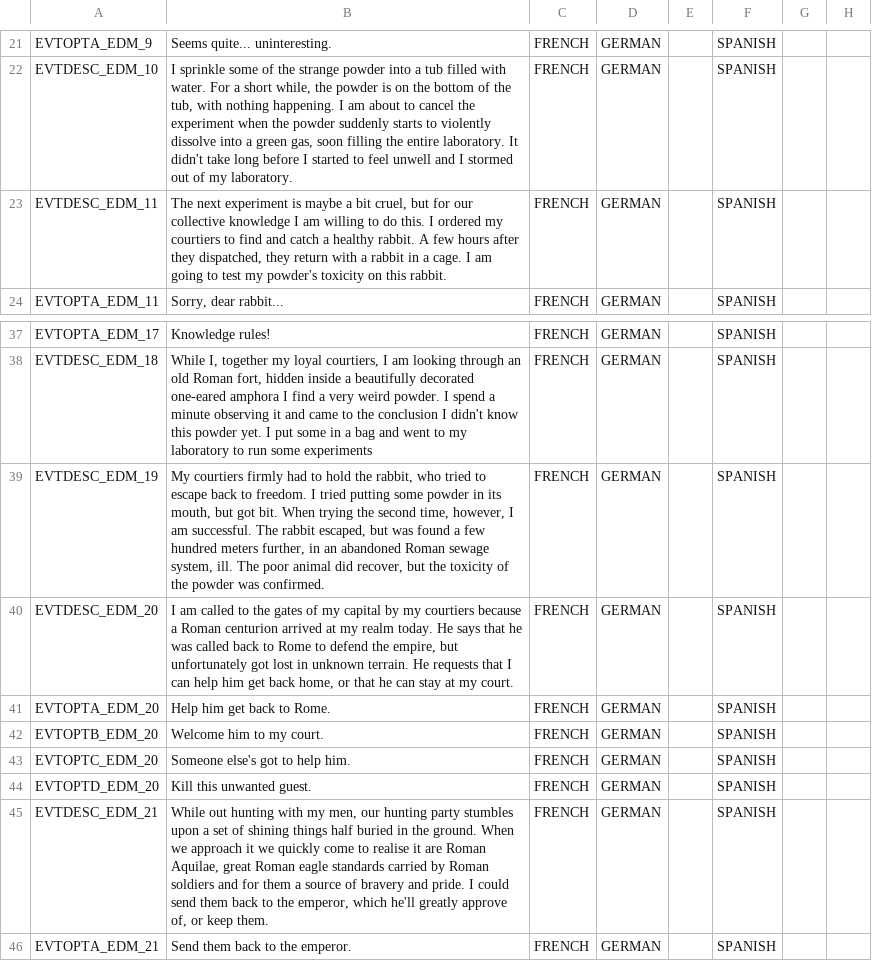
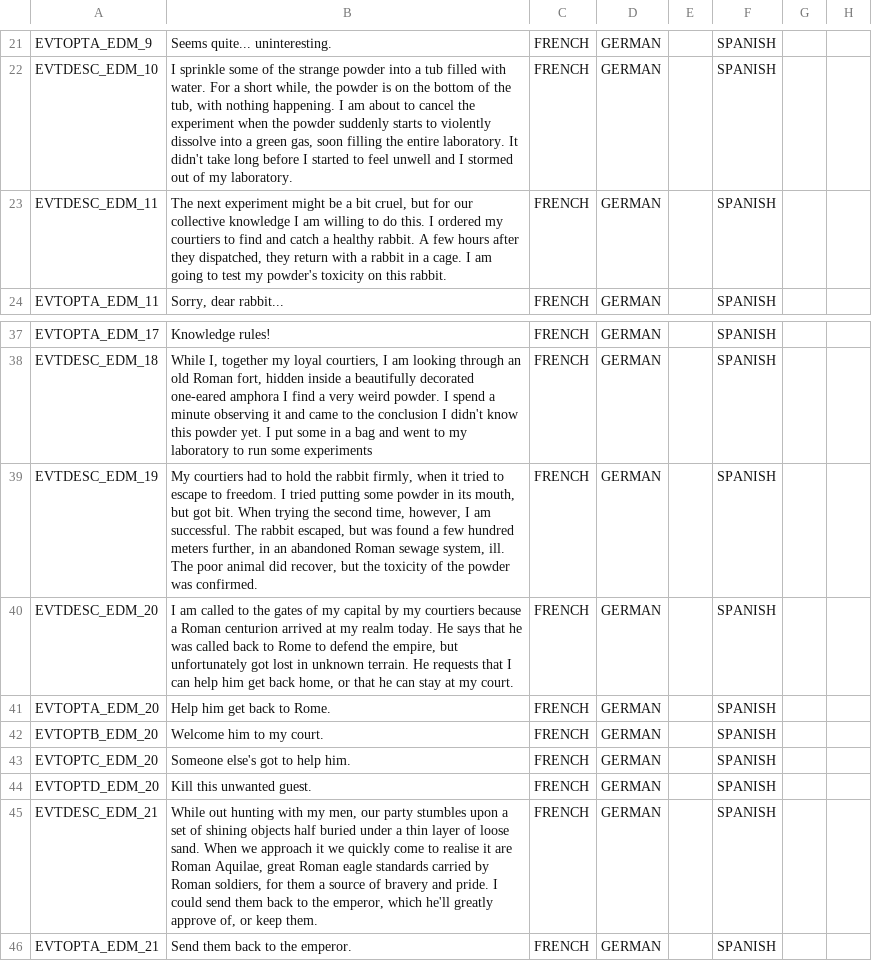
Before and after one commit to DC123456789/Britannia---The-Winter-King, a CSV file: Britannia/localisation/00 Events - EDM Flavor.csv, drawn as a sheet; only a part is shown, gaps mark what is left out; the diff covers the shown part only; the diff names each change by its address in the sheet, - before the commit and + after, or states it on an @@ line.

```diff
--- a/Britannia/localisation/00 Events - EDM Flavor.csv
+++ b/Britannia/localisation/00 Events - EDM Flavor.csv
-B23: …next experiment is maybe a bit…
+B23: …next experiment might be a bit…
-B39: My courtiers firmly had to hold the rabbit, who tried to escape back to freedom.…
+B39: My courtiers had to hold the rabbit firmly, when it tried to escape to freedom.…
-B45: …men, our hunting party stumbles upon a set of shining things half buried in the ground. When we approach it we quickly come to realise it are Roman Aquilae, great Roman eagle standards carried by Roman soldiers and for them…
+B45: …men, our party stumbles upon a set of shining objects half buried under a thin layer of loose sand. When we approach it we quickly come to realise it are Roman Aquilae, great Roman eagle standards carried by Roman soldiers, for them…
```
Also changed, not shown: 16 added rows and 21 edited cells elsewhere in this file, 3 other files.
